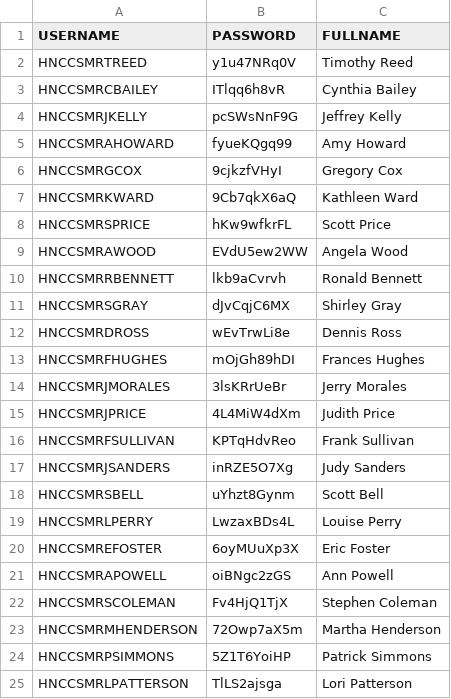
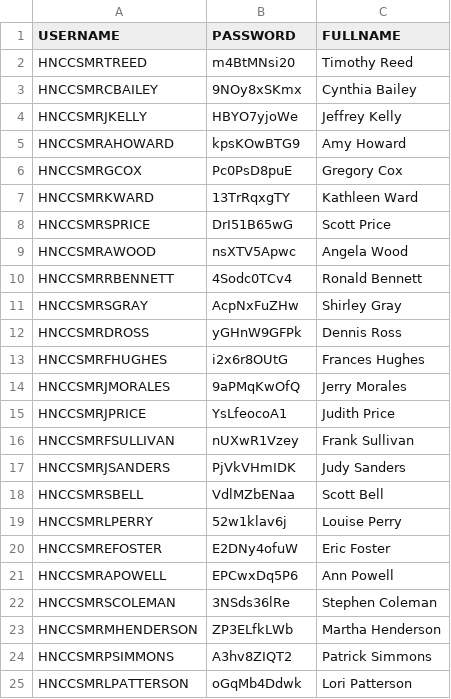
Before and after one commit to kennyHH/AWS, a CSV file: users_csv/csv/hnccsmr.csv, drawn as a sheet.

```diff
--- a/users_csv/csv/hnccsmr.csv
+++ b/users_csv/csv/hnccsmr.csv
@@ -1,25 +1,25 @@
 USERNAME,PASSWORD,FULLNAME
-HNCCSMRTREED,y1u47NRq0V,Timothy Reed
-HNCCSMRCBAILEY,ITlqq6h8vR,Cynthia Bailey
-HNCCSMRJKELLY,pcSWsNnF9G,Jeffrey Kelly
-HNCCSMRAHOWARD,fyueKQgq99,Amy Howard
-HNCCSMRGCOX,9cjkzfVHyI,Gregory Cox
-HNCCSMRKWARD,9Cb7qkX6aQ,Kathleen Ward
-HNCCSMRSPRICE,hKw9wfkrFL,Scott Price
-HNCCSMRAWOOD,EVdU5ew2WW,Angela Wood
-HNCCSMRRBENNETT,lkb9aCvrvh,Ronald Bennett
-HNCCSMRSGRAY,dJvCqjC6MX,Shirley Gray
-HNCCSMRDROSS,wEvTrwLi8e,Dennis Ross
-HNCCSMRFHUGHES,mOjGh89hDI,Frances Hughes
-HNCCSMRJMORALES,3lsKRrUeBr,Jerry Morales
-HNCCSMRJPRICE,4L4MiW4dXm,Judith Price
-HNCCSMRFSULLIVAN,KPTqHdvReo,Frank Sullivan
-HNCCSMRJSANDERS,inRZE5O7Xg,Judy Sanders
-HNCCSMRSBELL,uYhzt8Gynm,Scott Bell
-HNCCSMRLPERRY,LwzaxBDs4L,Louise Perry
-HNCCSMREFOSTER,6oyMUuXp3X,Eric Foster
-HNCCSMRAPOWELL,oiBNgc2zGS,Ann Powell
-HNCCSMRSCOLEMAN,Fv4HjQ1TjX,Stephen Coleman
-HNCCSMRMHENDERSON,72Owp7aX5m,Martha Henderson
-HNCCSMRPSIMMONS,5Z1T6YoiHP,Patrick Simmons
-HNCCSMRLPATTERSON,TlLS2ajsga,Lori Patterson
+HNCCSMRTREED,m4BtMNsi20,Timothy Reed
+HNCCSMRCBAILEY,9NOy8xSKmx,Cynthia Bailey
+HNCCSMRJKELLY,HBYO7yjoWe,Jeffrey Kelly
+HNCCSMRAHOWARD,kpsKOwBTG9,Amy Howard
+HNCCSMRGCOX,Pc0PsD8puE,Gregory Cox
+HNCCSMRKWARD,13TrRqxgTY,Kathleen Ward
+HNCCSMRSPRICE,DrI51B65wG,Scott Price
+HNCCSMRAWOOD,nsXTV5Apwc,Angela Wood
+HNCCSMRRBENNETT,4Sodc0TCv4,Ronald Bennett
+HNCCSMRSGRAY,AcpNxFuZHw,Shirley Gray
+HNCCSMRDROSS,yGHnW9GFPk,Dennis Ross
+HNCCSMRFHUGHES,i2x6r8OUtG,Frances Hughes
+HNCCSMRJMORALES,9aPMqKwOfQ,Jerry Morales
+HNCCSMRJPRICE,YsLfeocoA1,Judith Price
+HNCCSMRFSULLIVAN,nUXwR1Vzey,Frank Sullivan
+HNCCSMRJSANDERS,PjVkVHmIDK,Judy Sanders
+HNCCSMRSBELL,VdlMZbENaa,Scott Bell
+HNCCSMRLPERRY,52w1klav6j,Louise Perry
+HNCCSMREFOSTER,E2DNy4ofuW,Eric Foster
+HNCCSMRAPOWELL,EPCwxDq5P6,Ann Powell
+HNCCSMRSCOLEMAN,3NSds36lRe,Stephen Coleman
+HNCCSMRMHENDERSON,ZP3ELfkLWb,Martha Henderson
+HNCCSMRPSIMMONS,A3hv8ZIQT2,Patrick Simmons
+HNCCSMRLPATTERSON,oGqMb4Ddwk,Lori Patterson
```
Also changed, not shown: users_csv/csv/hnccssa.csv, users_csv/csv/hncwebmr.csv, 8 other files.
